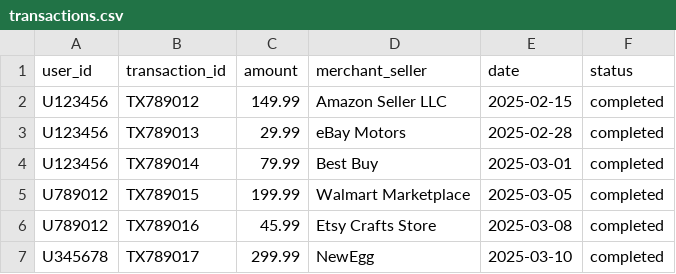
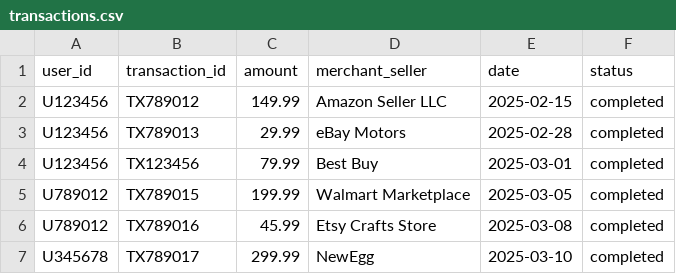
Before and after one commit to katreparitosh/dispute_bot, a CSV file: transactions.csv, drawn as a sheet.

```diff
--- a/transactions.csv
+++ b/transactions.csv
@@ -3,3 +3,3 @@ U123456,TX789012,149.99,Amazon Seller LLC,2025-02-15,completed
 U123456,TX789013,29.99,eBay Motors,2025-02-28,completed
-U123456,TX789014,79.99,Best Buy,2025-03-01,completed
+U123456,TX123456,79.99,Best Buy,2025-03-01,completed
 U789012,TX789015,199.99,Walmart Marketplace,2025-03-05,completed
```
Also changed, not shown: 9 other files.
